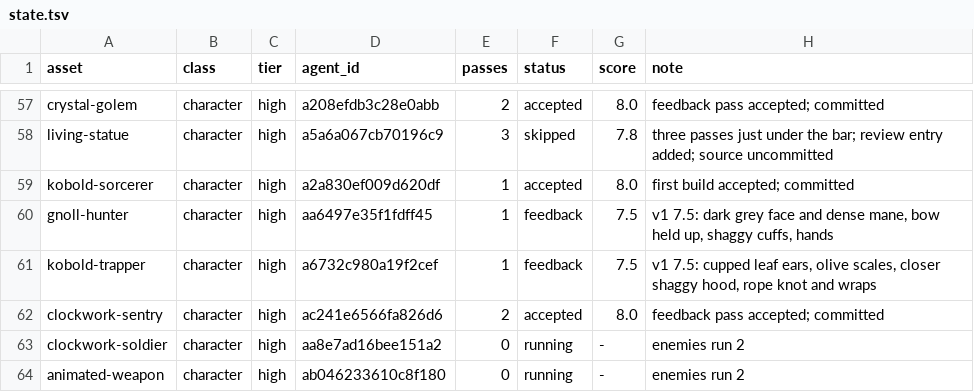
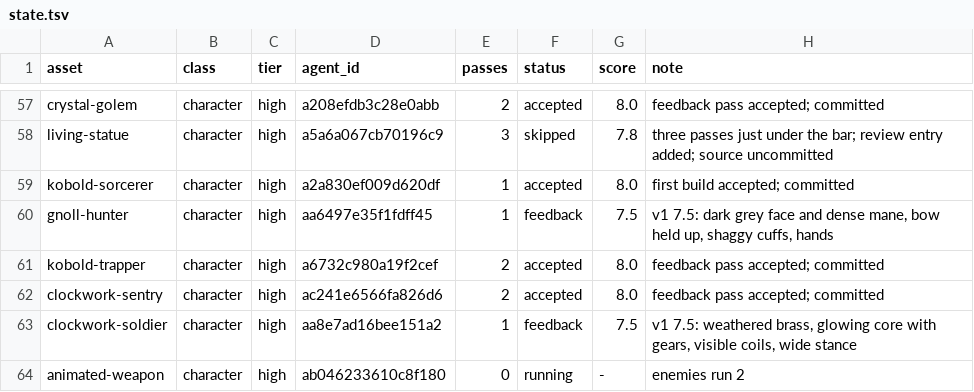
Before and after one commit to bodangren/advantage-forge, a TSV file: bench/sonnet/state.tsv, drawn as a sheet; only a part is shown, gaps mark what is left out.

```diff
--- a/bench/sonnet/state.tsv
+++ b/bench/sonnet/state.tsv
@@ -60,5 +60,5 @@ kobold-sorcerer	character	high	a2a830ef009d620df	1	accepted	8.0	first build acce
 gnoll-hunter	character	high	aa6497e35f1fdff45	1	feedback	7.5	v1 7.5: dark grey face and dense mane, bow held up, shaggy cuffs, hands
-kobold-trapper	character	high	a6732c980a19f2cef	1	feedback	7.5	v1 7.5: cupped leaf ears, olive scales, closer shaggy hood, rope knot and wraps
+kobold-trapper	character	high	a6732c980a19f2cef	2	accepted	8.0	feedback pass accepted; committed
 clockwork-sentry	character	high	ac241e6566fa826d6	2	accepted	8.0	feedback pass accepted; committed
-clockwork-soldier	character	high	aa8e7ad16bee151a2	0	running	-	enemies run 2
+clockwork-soldier	character	high	aa8e7ad16bee151a2	1	feedback	7.5	v1 7.5: weathered brass, glowing core with gears, visible coils, wide stance
 animated-weapon	character	high	ab046233610c8f180	0	running	-	enemies run 2
```
Also changed, not shown: bench/sonnet/log.tsv, 2 other files.
